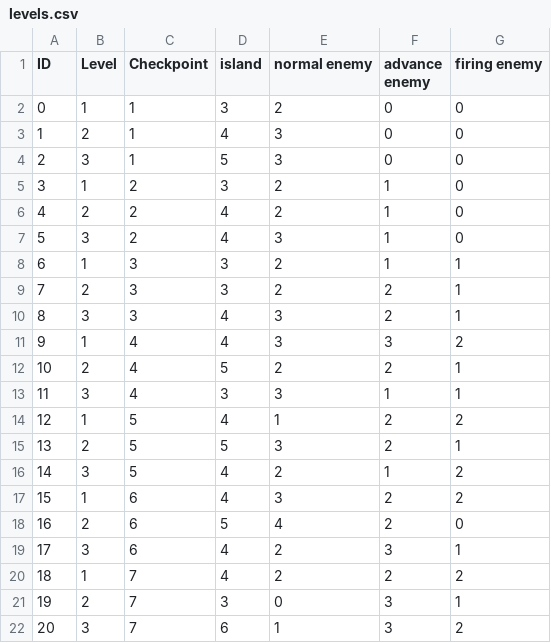
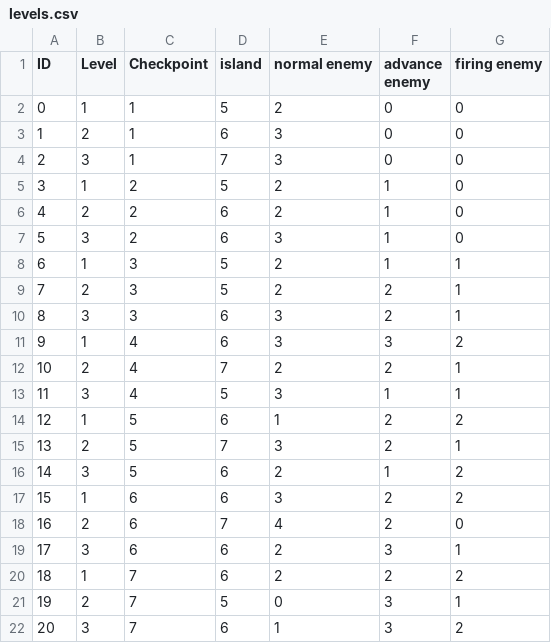
Before and after one commit to duythanh3101/SevenSeas, a CSV file: Assets/Data/levels.csv, drawn as a sheet.

```diff
--- a/Assets/Data/levels.csv
+++ b/Assets/Data/levels.csv
@@ -1,22 +1,22 @@
 ID;Level;Checkpoint;island ;normal enemy;advance enemy;firing enemy
-0;1;1;3;2;0;0
-1;2;1;4;3;0;0
-2;3;1;5;3;0;0
-3;1;2;3;2;1;0
-4;2;2;4;2;1;0
-5;3;2;4;3;1;0
-6;1;3;3;2;1;1
-7;2;3;3;2;2;1
-8;3;3;4;3;2;1
-9;1;4;4;3;3;2
-10;2;4;5;2;2;1
-11;3;4;3;3;1;1
-12;1;5;4;1;2;2
-13;2;5;5;3;2;1
-14;3;5;4;2;1;2
-15;1;6;4;3;2;2
-16;2;6;5;4;2;0
-17;3;6;4;2;3;1
-18;1;7;4;2;2;2
-19;2;7;3;0;3;1
+0;1;1;5;2;0;0
+1;2;1;6;3;0;0
+2;3;1;7;3;0;0
+3;1;2;5;2;1;0
+4;2;2;6;2;1;0
+5;3;2;6;3;1;0
+6;1;3;5;2;1;1
+7;2;3;5;2;2;1
+8;3;3;6;3;2;1
+9;1;4;6;3;3;2
+10;2;4;7;2;2;1
+11;3;4;5;3;1;1
+12;1;5;6;1;2;2
+13;2;5;7;3;2;1
+14;3;5;6;2;1;2
+15;1;6;6;3;2;2
+16;2;6;7;4;2;0
+17;3;6;6;2;3;1
+18;1;7;6;2;2;2
+19;2;7;5;0;3;1
 20;3;7;6;1;3;2
```
Also changed, not shown: 17 other files.
